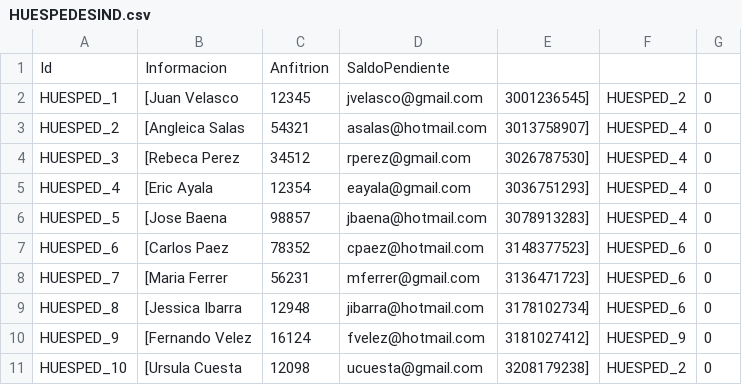
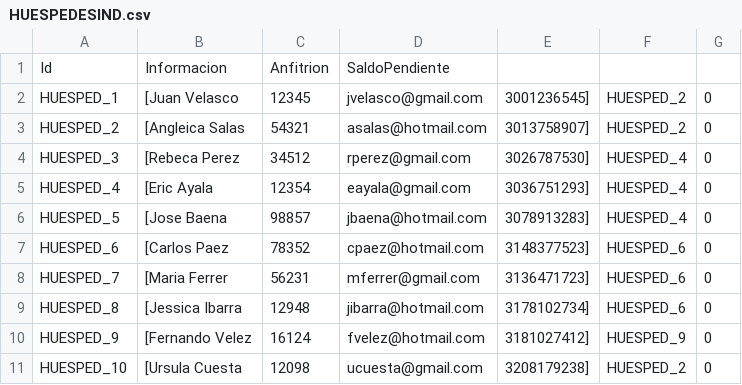
Before and after one commit to DPOO2023-1-SEC04/Pruebas, a CSV file: HUESPEDESIND.csv, drawn as a sheet.

Commit message:
Update HUESPEDESIND.csv

```diff
--- a/HUESPEDESIND.csv
+++ b/HUESPEDESIND.csv
@@ -2,3 +2,3 @@ Id,Informacion,Anfitrion,SaldoPendiente
 HUESPED_1,[Juan Velasco, 12345,  jvelasco@gmail.com, 3001236545],HUESPED_2,0
-HUESPED_2,[Angleica Salas, 54321, asalas@hotmail.com, 3013758907],HUESPED_4,0
+HUESPED_2,[Angleica Salas, 54321, asalas@hotmail.com, 3013758907],HUESPED_2,0
 HUESPED_3,[Rebeca Perez, 34512, rperez@gmail.com, 3026787530],HUESPED_4,0
```
